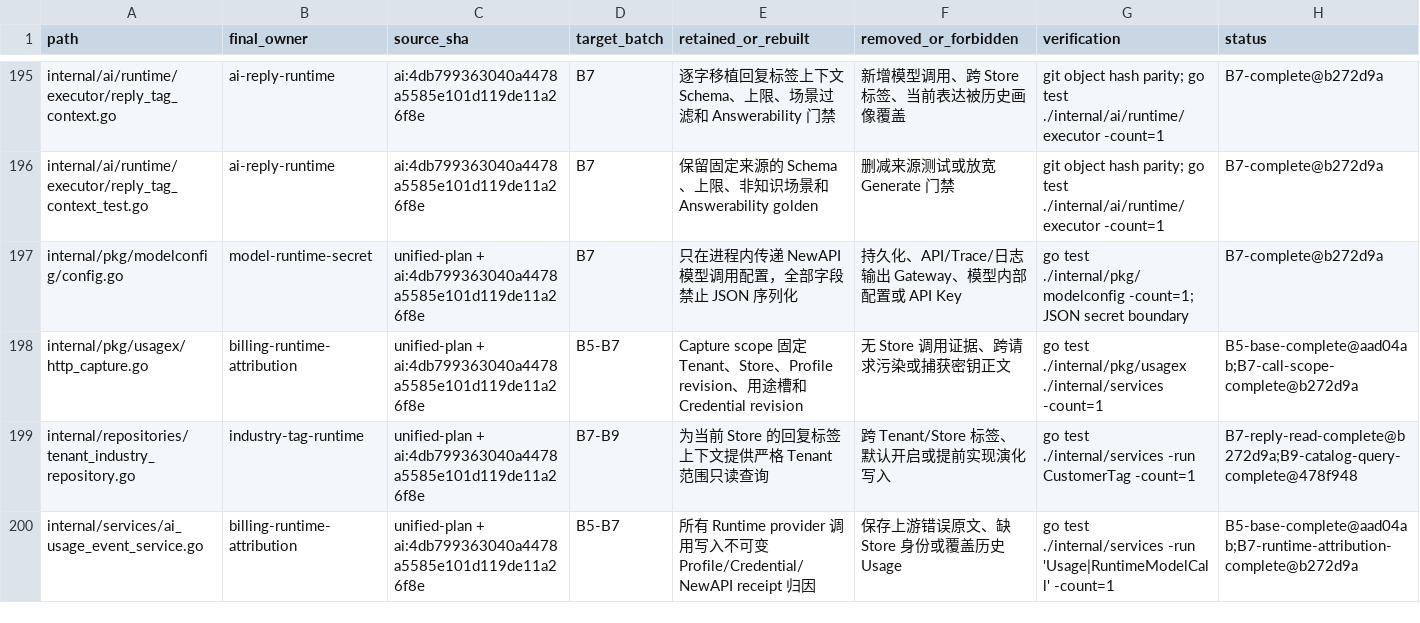
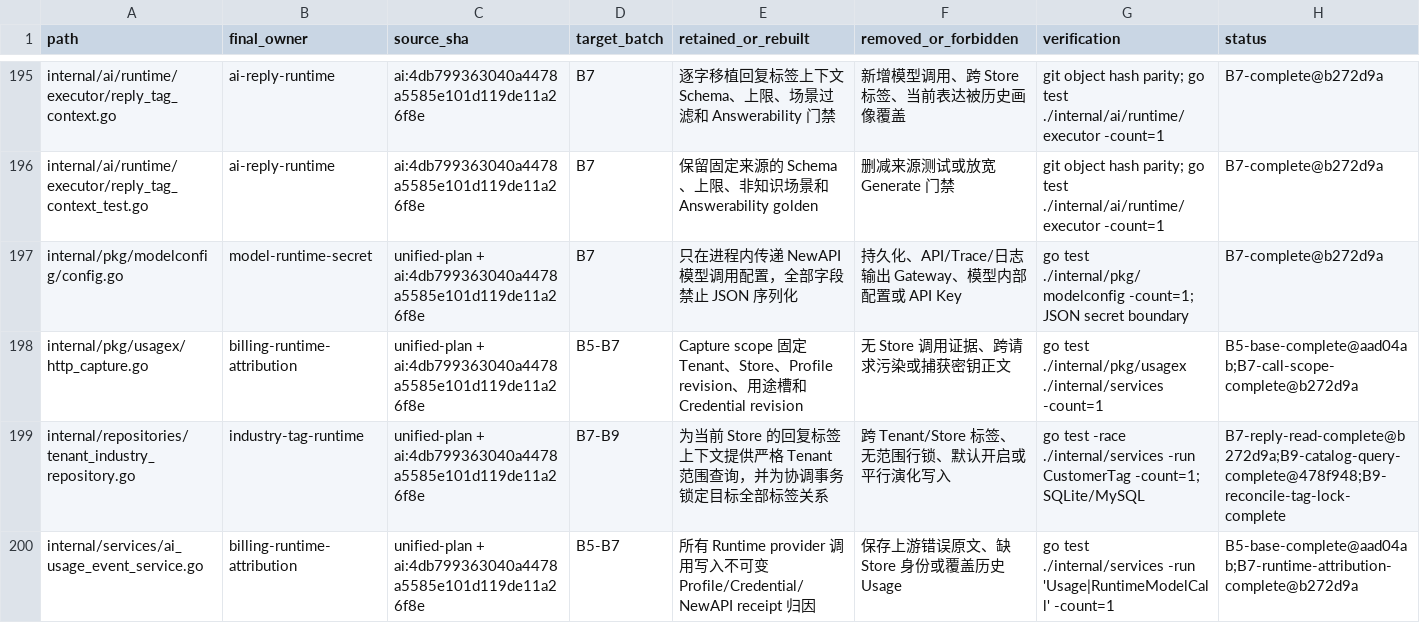
Before and after one commit to 520skyincloud/agentdesk, a TSV file: docs/development/integration-manifest.tsv, drawn as a sheet; only a part is shown, gaps mark what is left out; the diff covers the shown part only.

Commit message:
feat(customer-tags): reconcile store relation tags
Add supervisor-controlled preserve-source, preserve-target, and clear-rebuild workflows with append-only decision evidence, cross-database locking tests, customer-detail UI, and integration handoff documentation.

```diff
--- a/docs/development/integration-manifest.tsv
+++ b/docs/development/integration-manifest.tsv
@@ -198,3 +198,3 @@ internal/pkg/modelconfig/config.go	model-runtime-secret	unified-plan + ai:4db799
 internal/pkg/usagex/http_capture.go	billing-runtime-attribution	unified-plan + ai:4db799363040a4478a5585e101d119de11a26f8e	B5-B7	Capture scope 固定 Tenant、Store、Profile revision、用途槽和 Credential revision	无 Store 调用证据、跨请求污染或捕获密钥正文	go test ./internal/pkg/usagex ./internal/services -count=1	B5-base-complete@aad04ab;B7-call-scope-complete@b272d9a
-internal/repositories/tenant_industry_repository.go	industry-tag-runtime	unified-plan + ai:4db799363040a4478a5585e101d119de11a26f8e	B7-B9	为当前 Store 的回复标签上下文提供严格 Tenant 范围只读查询	跨 Tenant/Store 标签、默认开启或提前实现演化写入	go test ./internal/services -run CustomerTag -count=1	B7-reply-read-complete@b272d9a;B9-catalog-query-complete@478f948
+internal/repositories/tenant_industry_repository.go	industry-tag-runtime	unified-plan + ai:4db799363040a4478a5585e101d119de11a26f8e	B7-B9	为当前 Store 的回复标签上下文提供严格 Tenant 范围查询，并为协调事务锁定目标全部标签关系	跨 Tenant/Store 标签、无范围行锁、默认开启或平行演化写入	go test -race ./internal/services -run CustomerTag -count=1; SQLite/MySQL	B7-reply-read-complete@b272d9a;B9-catalog-query-complete@478f948;B9-reconcile-tag-lock-complete
 internal/services/ai_usage_event_service.go	billing-runtime-attribution	unified-plan + ai:4db799363040a4478a5585e101d119de11a26f8e	B5-B7	所有 Runtime provider 调用写入不可变 Profile/Credential/NewAPI receipt 归因	保存上游错误原文、缺 Store 身份或覆盖历史 Usage	go test ./internal/services -run 'Usage|RuntimeModelCall' -count=1	B5-base-complete@aad04ab;B7-runtime-attribution-complete@b272d9a
```
Also changed, not shown: 10 added rows and 62 edited cells elsewhere in this file, 28 other files.
